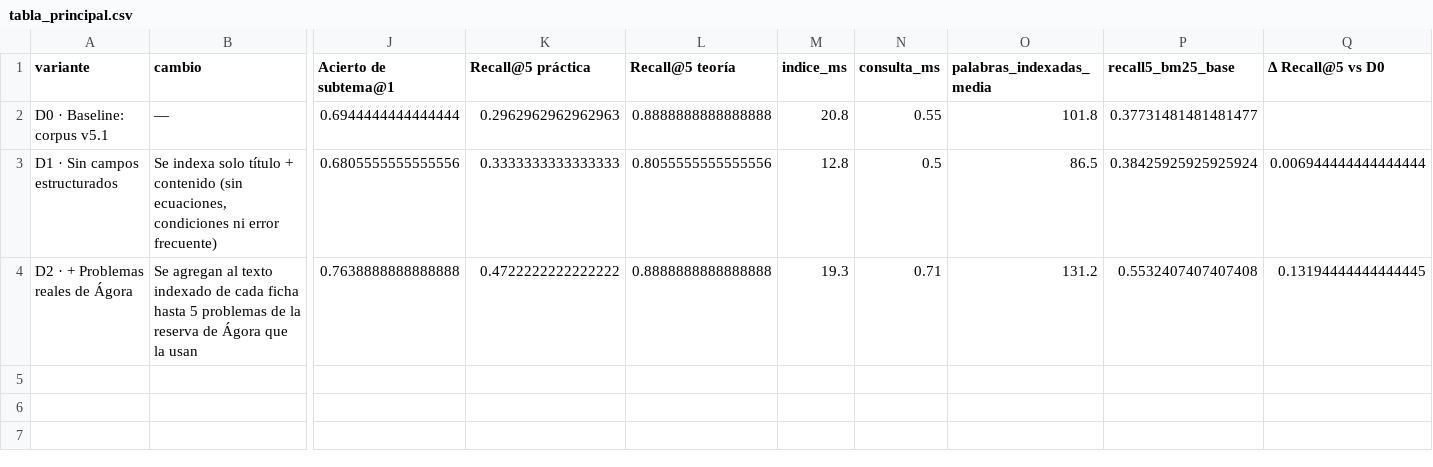
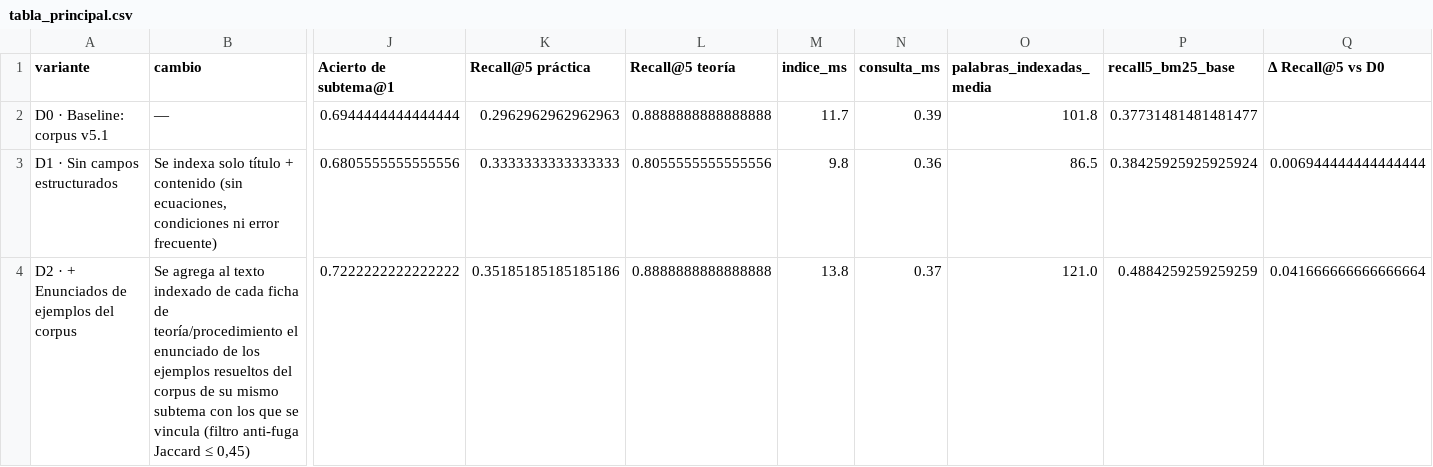
Before and after one commit to ELMERDANTE/chatbot-cinematica-rag, a CSV file: experiments/variantes_datos/resultados/tabla_principal.csv, drawn as a sheet; only a part is shown, gaps mark what is left out; removed rows and columns are numbered as before the commit, all else as after; rows hold the shown columns only; the diff names each change by its address in the sheet, - before the commit and + after, or states it on an @@ line.

```diff
--- a/experiments/variantes_datos/resultados/tabla_principal.csv
+++ b/experiments/variantes_datos/resultados/tabla_principal.csv
-M2 (indice_ms): 20.8
+M2 (indice_ms): 11.7
-N2 (consulta_ms): 0.55
+N2 (consulta_ms): 0.39
-M3 (indice_ms): 12.8
+M3 (indice_ms): 9.8
-N3 (consulta_ms): 0.5
+N3 (consulta_ms): 0.36
-row 4: D2 · + Problemas reales de Ágora | Se agregan al texto indexado de cada ficha hasta 5 problemas de la reserva de Ágora que la usan | 0.7638888888888888 | 0.4722222222222222 | 0.8888888888888888 | 19.3 | 0.71 | 131.2 | 0.5532407407407408 | 0.13194444444444445
+row 4: D2 · + Enunciados de ejemplos del corpus | Se agrega al texto indexado de cada ficha de teoría/procedimiento el enunciado de los ejemplos resueltos del corpus de su mismo subtema con los que se vincula (filtro anti-fuga Jaccard ≤ 0,45) | 0.7222222222222222 | 0.35185185185185186 | 0.8888888888888888 | 13.8 | 0.37 | 121.0 | 0.4884259259259259 | 0.041666666666666664
```
Also changed, not shown: experiments/variantes_datos/resultados/cv_desarrollo.csv, experiments/variantes_datos/resultados/prueba_enrutador.csv, 36 other files.
